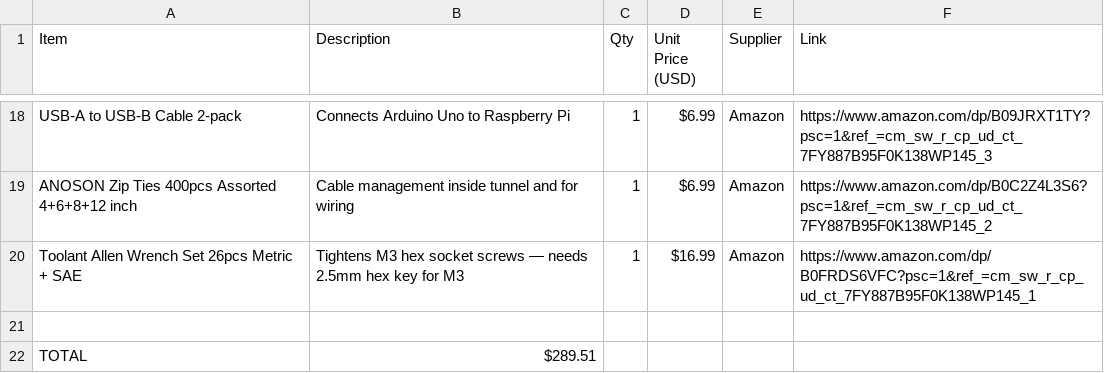
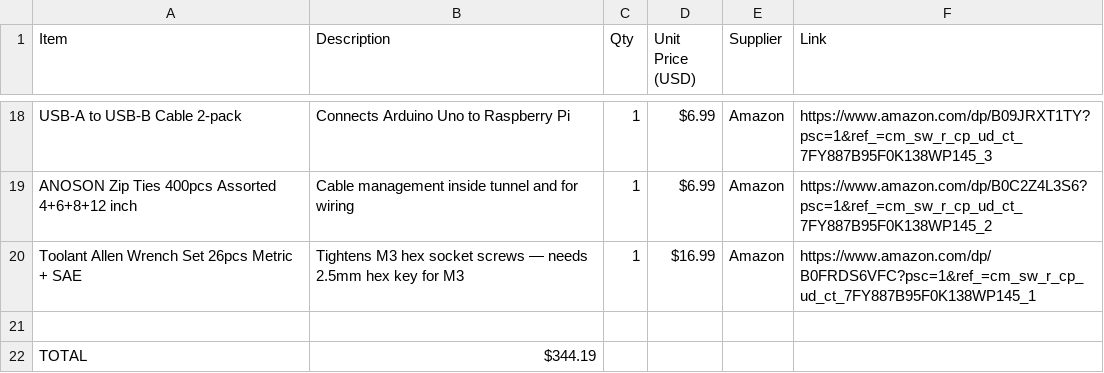
Before and after one commit to BhavanaPothukuchi/Smart-Wind-Tunnel-, a CSV file: hardware/BOM.csv, drawn as a sheet; only a part is shown, gaps mark what is left out.

Commit message:
Update BOM.csv

```diff
--- a/hardware/BOM.csv
+++ b/hardware/BOM.csv
@@ -21,2 +21,2 @@ Toolant Allen Wrench Set 26pcs Metric + SAE,Tightens M3 hex socket screws — ne
 ,,,,,,
-TOTAL,$289.51,,,,
+TOTAL,$344.19,,,,
```
